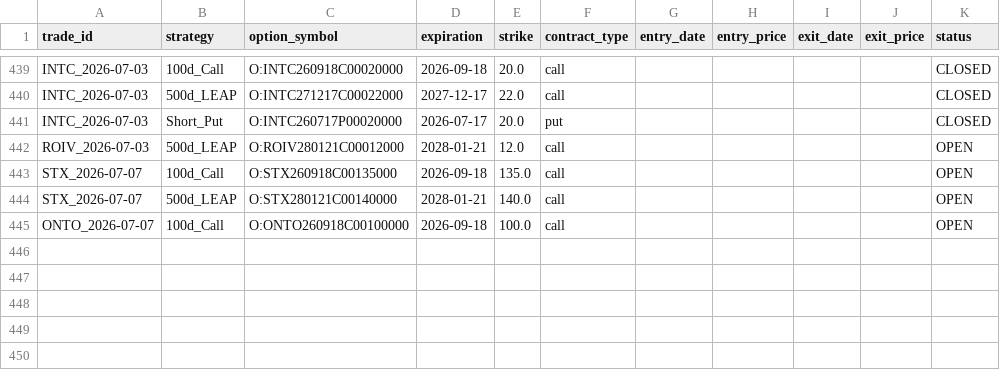
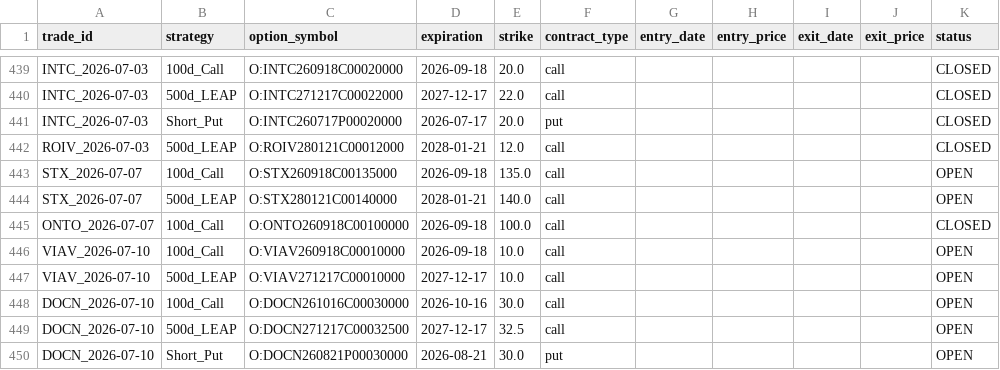
Before and after one commit to zacseidel/momentum, a CSV file: data/option_log.csv, drawn as a sheet; only a part is shown, gaps mark what is left out.

```diff
--- a/data/option_log.csv
+++ b/data/option_log.csv
@@ -441,5 +441,10 @@ INTC_2026-07-03,500d_LEAP,O:INTC271217C00022000,2027-12-17,22.0,call,,,,,CLOSED
 INTC_2026-07-03,Short_Put,O:INTC260717P00020000,2026-07-17,20.0,put,,,,,CLOSED
-ROIV_2026-07-03,500d_LEAP,O:ROIV280121C00012000,2028-01-21,12.0,call,,,,,OPEN
+ROIV_2026-07-03,500d_LEAP,O:ROIV280121C00012000,2028-01-21,12.0,call,,,,,CLOSED
 STX_2026-07-07,100d_Call,O:STX260918C00135000,2026-09-18,135.0,call,,,,,OPEN
 STX_2026-07-07,500d_LEAP,O:STX280121C00140000,2028-01-21,140.0,call,,,,,OPEN
-ONTO_2026-07-07,100d_Call,O:ONTO260918C00100000,2026-09-18,100.0,call,,,,,OPEN
+ONTO_2026-07-07,100d_Call,O:ONTO260918C00100000,2026-09-18,100.0,call,,,,,CLOSED
+VIAV_2026-07-10,100d_Call,O:VIAV260918C00010000,2026-09-18,10.0,call,,,,,OPEN
+VIAV_2026-07-10,500d_LEAP,O:VIAV271217C00010000,2027-12-17,10.0,call,,,,,OPEN
+DOCN_2026-07-10,100d_Call,O:DOCN261016C00030000,2026-10-16,30.0,call,,,,,OPEN
+DOCN_2026-07-10,500d_LEAP,O:DOCN271217C00032500,2027-12-17,32.5,call,,,,,OPEN
+DOCN_2026-07-10,Short_Put,O:DOCN260821P00030000,2026-08-21,30.0,put,,,,,OPEN
```
Also changed, not shown: data/trade_log.csv, data/universe/megacap.csv, 8 other files.
